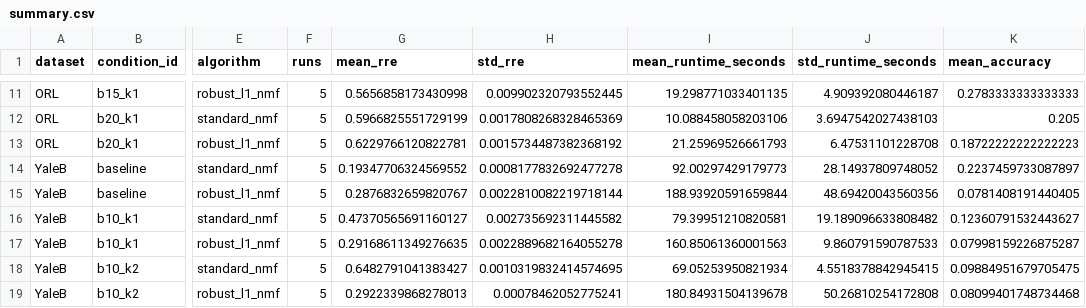
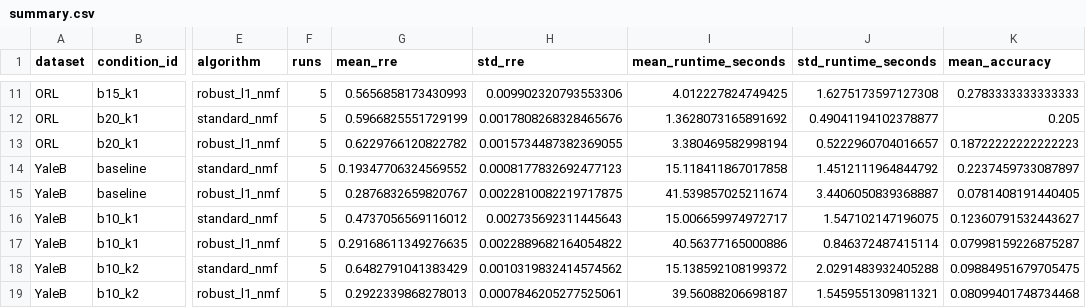
Before and after one commit to vaibhavishivanna/-Advanced-Machine-Learning, a CSV file: code/final_results/summary.csv, drawn as a sheet; only a part is shown, gaps mark what is left out; the diff covers the shown part only; the diff names each change by its address in the sheet, - before the commit and + after, or states it on an @@ line.

```diff
--- a/code/final_results/summary.csv
+++ b/code/final_results/summary.csv
-G11 (mean_rre): 0.5656858173430998
+G11 (mean_rre): 0.5656858173430993
-H11 (std_rre): 0.009902320793552445
+H11 (std_rre): 0.009902320793553306
-I11 (mean_runtime_seconds): 19.298771033401135
+I11 (mean_runtime_seconds): 4.012227824749425
-J11 (std_runtime_seconds): 4.909392080446187
+J11 (std_runtime_seconds): 1.6275173597127308
-H12 (std_rre): 0.0017808268328465369
+H12 (std_rre): 0.0017808268328465676
-I12 (mean_runtime_seconds): 10.088458058203106
+I12 (mean_runtime_seconds): 1.3628073165891692
-J12 (std_runtime_seconds): 3.6947542027438103
+J12 (std_runtime_seconds): 0.49041194102378877
-G13 (mean_rre): 0.6229766120822781
+G13 (mean_rre): 0.6229766120822782
-H13 (std_rre): 0.0015734487382368192
+H13 (std_rre): 0.0015734487382369055
-I13 (mean_runtime_seconds): 21.25969526661793
+I13 (mean_runtime_seconds): 3.380469582998194
-J13 (std_runtime_seconds): 6.47531101228708
+J13 (std_runtime_seconds): 0.5222960704016657
-H14 (std_rre): 0.0008177832692477278
+H14 (std_rre): 0.0008177832692477123
-I14 (mean_runtime_seconds): 92.00297429179773
+I14 (mean_runtime_seconds): 15.118411867017858
-J14 (std_runtime_seconds): 28.14937809748052
+J14 (std_runtime_seconds): 1.4512111964844792
-H15 (std_rre): 0.0022810082219718144
+H15 (std_rre): 0.0022810082219717875
-I15 (mean_runtime_seconds): 188.93920591659844
+I15 (mean_runtime_seconds): 41.539857025211674
-J15 (std_runtime_seconds): 48.69420043560356
+J15 (std_runtime_seconds): 3.4406050839368887
-G16 (mean_rre): 0.47370565691160127
+G16 (mean_rre): 0.4737056569116012
-H16 (std_rre): 0.002735692311445582
+H16 (std_rre): 0.002735692311445643
-I16 (mean_runtime_seconds): 79.39951210820581
+I16 (mean_runtime_seconds): 15.006659974972717
-J16 (std_runtime_seconds): 19.189096633808482
+J16 (std_runtime_seconds): 1.547102147196075
-H17 (std_rre): 0.0022889682164055278
+H17 (std_rre): 0.0022889682164054822
-I17 (mean_runtime_seconds): 160.85061360001563
+I17 (mean_runtime_seconds): 40.56377165000886
-J17 (std_runtime_seconds): 9.860791590787533
+J17 (std_runtime_seconds): 0.846372487415114
-G18 (mean_rre): 0.6482791041383427
+G18 (mean_rre): 0.6482791041383429
-H18 (std_rre): 0.0010319832414574695
+H18 (std_rre): 0.0010319832414574562
-I18 (mean_runtime_seconds): 69.05253950821934
+I18 (mean_runtime_seconds): 15.138592108199372
-J18 (std_runtime_seconds): 4.5518378842945415
+J18 (std_runtime_seconds): 2.0291483932405288
-H19 (std_rre): 0.00078462052775241
+H19 (std_rre): 0.0007846205277525061
-I19 (mean_runtime_seconds): 180.84931504139678
+I19 (mean_runtime_seconds): 39.56088206698187
-J19 (std_runtime_seconds): 50.26810254172808
+J19 (std_runtime_seconds): 1.5459551309811321
```
Also changed, not shown: 57 edited cells elsewhere in this file.
